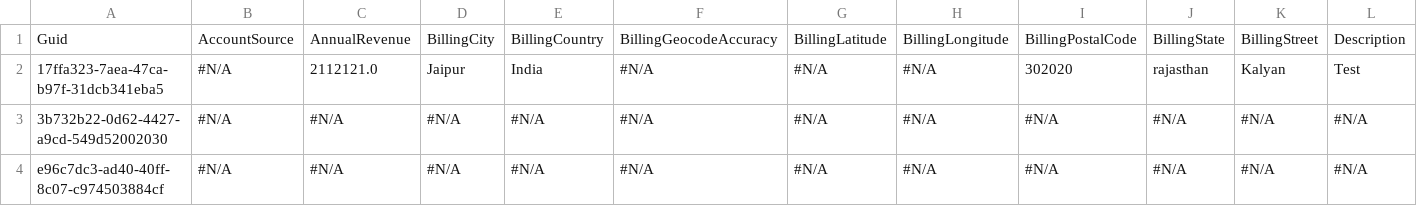
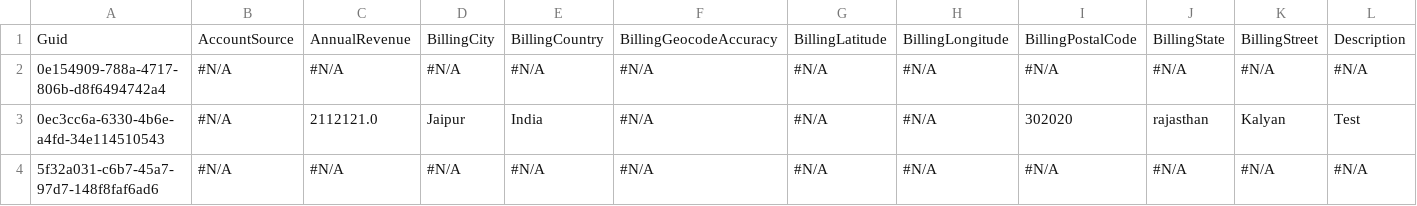
Before and after one commit to Prodlymoover/CPQ-Test-27, a CSV file: Account.csv, drawn as a sheet; only a part is shown; removed rows and columns are numbered as before the commit, all else as after; rows hold the shown columns only; the diff names each change by its address in the sheet, - before the commit and + after, or states it on an @@ line.

```diff
--- a/Account.csv
+++ b/Account.csv
+row 2: 0e154909-788a-4717-806b-d8f6494742a4 | #N/A | #N/A | #N/A | #N/A | #N/A | #N/A | #N/A | #N/A | #N/A | #N/A | #N/A
-A3: 17ffa323-7aea-47ca-b97f-31dcb341eba5
+A3: 0ec3cc6a-6330-4b6e-a4fd-34e114510543
-A4: 3b732b22-0d62-4427-a9cd-549d52002030
+A4: 5f32a031-c6b7-45a7-97d7-148f8faf6ad6
-row 4: e96c7dc3-ad40-40ff-8c07-c974503884cf | #N/A | #N/A | #N/A | #N/A | #N/A | #N/A | #N/A | #N/A | #N/A | #N/A | #N/A
```
Also changed, not shown: Asset.csv, Case.csv, 3 other files.
